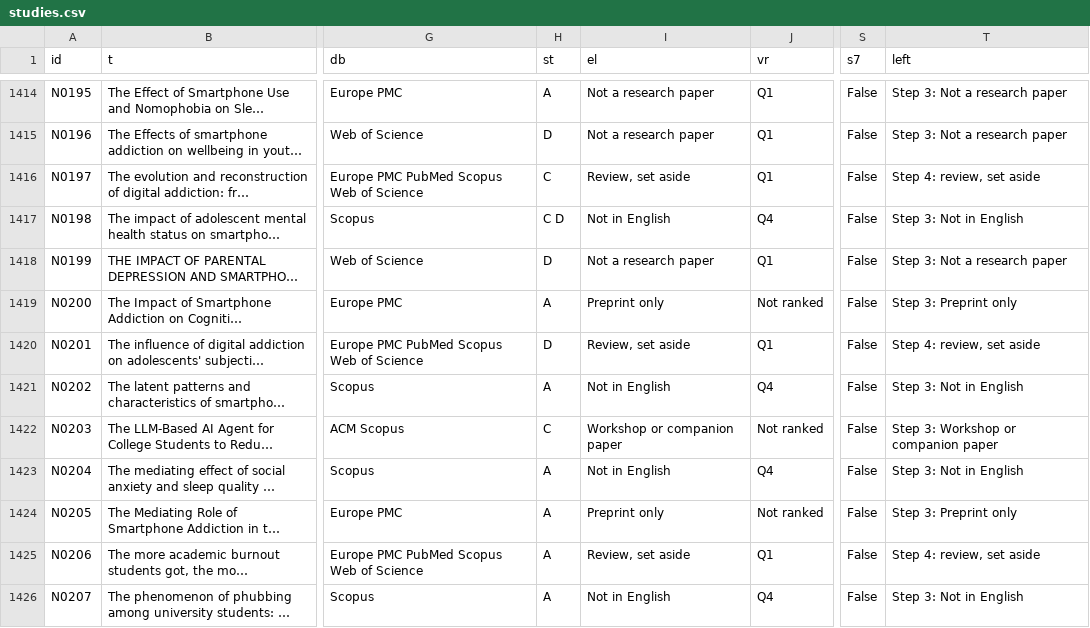
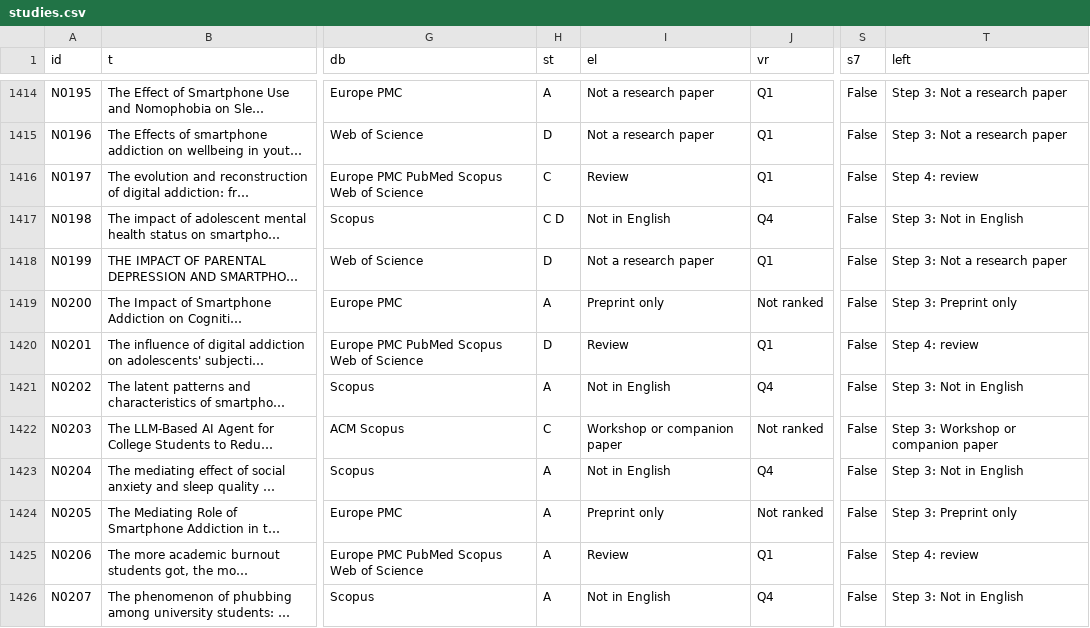
Before and after one commit to Amine44226/safeguard-literature-review, a CSV file: data/studies.csv, drawn as a sheet; only a part is shown, gaps mark what is left out; long unchanged cells end in …; the diff covers the shown part only; the diff names each change by its address in the sheet, - before the commit and + after, or states it on an @@ line.

```diff
--- a/data/studies.csv
+++ b/data/studies.csv
-I1416 (el): Review, set aside
+I1416 (el): Review
-T1416 (left): Step 4: review, set aside
+T1416 (left): Step 4: review
-I1420 (el): Review, set aside
+I1420 (el): Review
-T1420 (left): Step 4: review, set aside
+T1420 (left): Step 4: review
-I1425 (el): Review, set aside
+I1425 (el): Review
-T1425 (left): Step 4: review, set aside
+T1425 (left): Step 4: review
```
Also changed, not shown: 76 edited cells elsewhere in this file, 1 other file.
